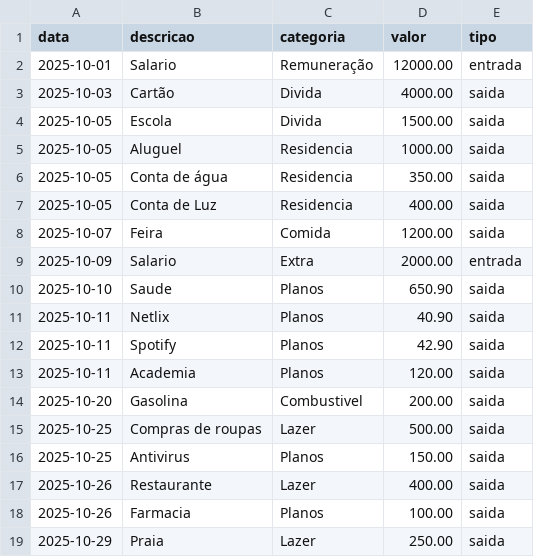
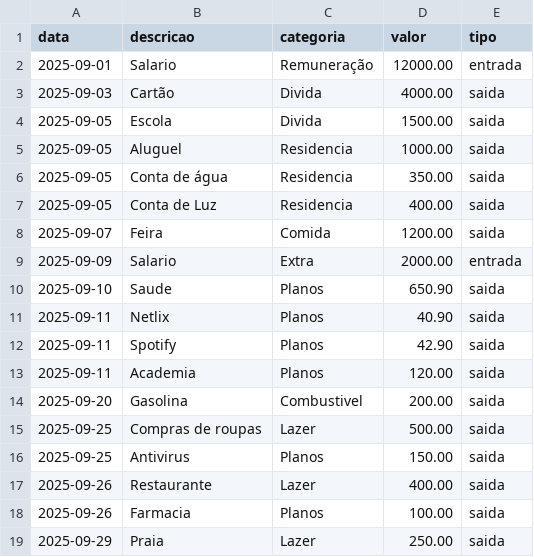
Before and after one commit to PedroFrancelino/dio-lab-bia-do-futuro, a CSV file: data/transacoes.csv, drawn as a sheet.

```diff
--- a/data/transacoes.csv
+++ b/data/transacoes.csv
@@ -1,19 +1,19 @@
 data,descricao,categoria,valor,tipo
-2025-10-01,Salario,Remuneração,12000.00,entrada
-2025-10-03,Cartão,Divida,4000.00,saida
-2025-10-05,Escola,Divida,1500.00,saida
-2025-10-05,Aluguel,Residencia,1000.00,saida
-2025-10-05,Conta de água,Residencia,350.00,saida
-2025-10-05,Conta de Luz, Residencia,400.00,saida
-2025-10-07,Feira,Comida,1200.00,saida
-2025-10-09,Salario,Extra,2000.00,entrada
-2025-10-10,Saude,Planos,650.90, saida
-2025-10-11,Netlix,Planos,40.90,saida
-2025-10-11,Spotify,Planos,42.90,saida
-2025-10-11,Academia,Planos,120.00,saida
-2025-10-20,Gasolina,Combustivel,200.00,saida
-2025-10-25,Compras de roupas,Lazer,500.00,saida
-2025-10-25,Antivirus,Planos, 150.00,saida
-2025-10-26,Restaurante,Lazer,400.00,saida
-2025-10-26,Farmacia,Planos,100.00,saida
-2025-10-29,Praia,Lazer,250.00,saida
+2025-09-01,Salario,Remuneração,12000.00,entrada
+2025-09-03,Cartão,Divida,4000.00,saida
+2025-09-05,Escola,Divida,1500.00,saida
+2025-09-05,Aluguel,Residencia,1000.00,saida
+2025-09-05,Conta de água,Residencia,350.00,saida
+2025-09-05,Conta de Luz, Residencia,400.00,saida
+2025-09-07,Feira,Comida,1200.00,saida
+2025-09-09,Salario,Extra,2000.00,entrada
+2025-09-10,Saude,Planos,650.90, saida
+2025-09-11,Netlix,Planos,40.90,saida
+2025-09-11,Spotify,Planos,42.90,saida
+2025-09-11,Academia,Planos,120.00,saida
+2025-09-20,Gasolina,Combustivel,200.00,saida
+2025-09-25,Compras de roupas,Lazer,500.00,saida
+2025-09-25,Antivirus,Planos, 150.00,saida
+2025-09-26,Restaurante,Lazer,400.00,saida
+2025-09-26,Farmacia,Planos,100.00,saida
+2025-09-29,Praia,Lazer,250.00,saida
```
Also changed, not shown: 3 other files.
